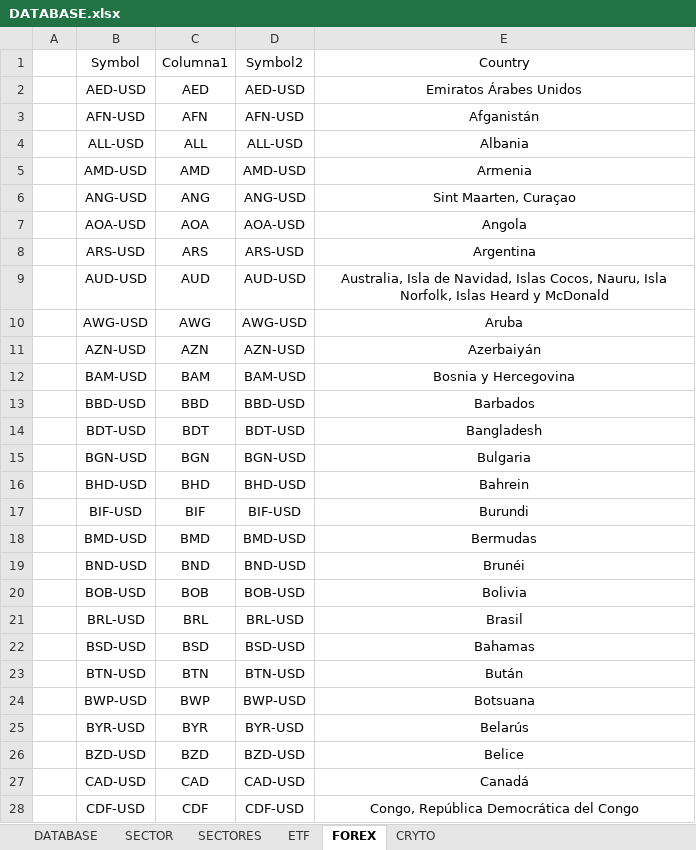
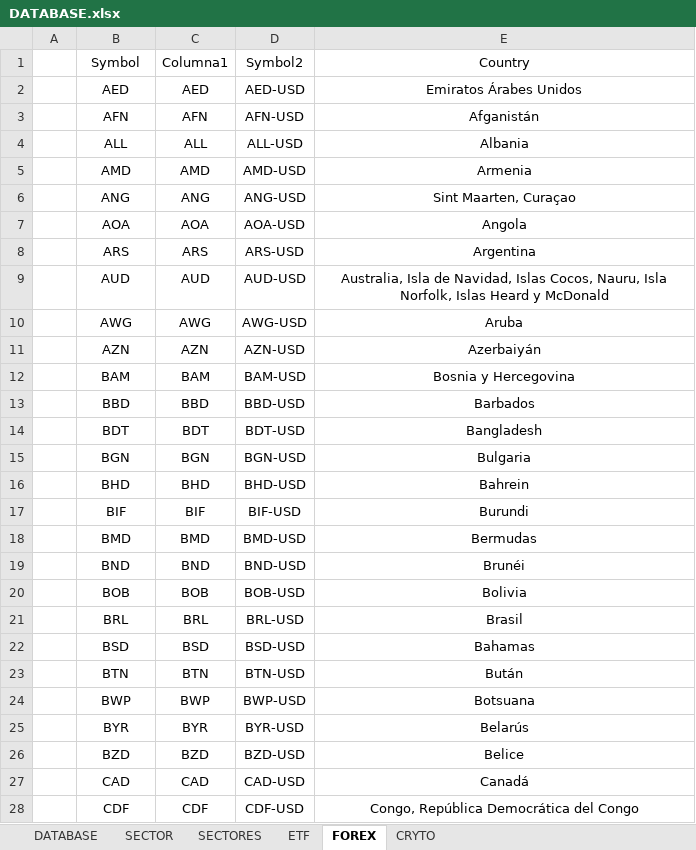
Before and after one commit to FabianEH/ETF-Filter-, an Excel workbook: DATABASE.xlsx, sheet FOREX, drawn as a sheet; only a part is shown; values as stored, in another font and other column widths than the file's, no borders; table styles not drawn; the diff covers the shown part only; the diff names each change by its address in the sheet, - before the commit and + after, or states it on an @@ line.

Commit message:
Add files via upload

```diff
--- a/DATABASE.xlsx (sheet FOREX)
+++ b/DATABASE.xlsx (sheet FOREX)
-B2 (Symbol): AED-USD
+B2 (Symbol): AED
-B3 (Symbol): AFN-USD
+B3 (Symbol): AFN
-B4 (Symbol): ALL-USD
+B4 (Symbol): ALL
-B5 (Symbol): AMD-USD
+B5 (Symbol): AMD
-B6 (Symbol): ANG-USD
+B6 (Symbol): ANG
-B7 (Symbol): AOA-USD
+B7 (Symbol): AOA
-B8 (Symbol): ARS-USD
+B8 (Symbol): ARS
-B9 (Symbol): AUD-USD
+B9 (Symbol): AUD
-B10 (Symbol): AWG-USD
+B10 (Symbol): AWG
-B11 (Symbol): AZN-USD
+B11 (Symbol): AZN
-B12 (Symbol): BAM-USD
+B12 (Symbol): BAM
-B13 (Symbol): BBD-USD
+B13 (Symbol): BBD
-B14 (Symbol): BDT-USD
+B14 (Symbol): BDT
-B15 (Symbol): BGN-USD
+B15 (Symbol): BGN
-B16 (Symbol): BHD-USD
+B16 (Symbol): BHD
-B17 (Symbol): BIF-USD
+B17 (Symbol): BIF
-B18 (Symbol): BMD-USD
+B18 (Symbol): BMD
-B19 (Symbol): BND-USD
+B19 (Symbol): BND
-B20 (Symbol): BOB-USD
+B20 (Symbol): BOB
-B21 (Symbol): BRL-USD
+B21 (Symbol): BRL
-B22 (Symbol): BSD-USD
+B22 (Symbol): BSD
-B23 (Symbol): BTN-USD
+B23 (Symbol): BTN
-B24 (Symbol): BWP-USD
+B24 (Symbol): BWP
-B25 (Symbol): BYR-USD
+B25 (Symbol): BYR
-B26 (Symbol): BZD-USD
+B26 (Symbol): BZD
-B27 (Symbol): CAD-USD
+B27 (Symbol): CAD
-B28 (Symbol): CDF-USD
+B28 (Symbol): CDF
```
Also changed, not shown: 135 edited cells elsewhere in this sheet, sheet DATABASE.
